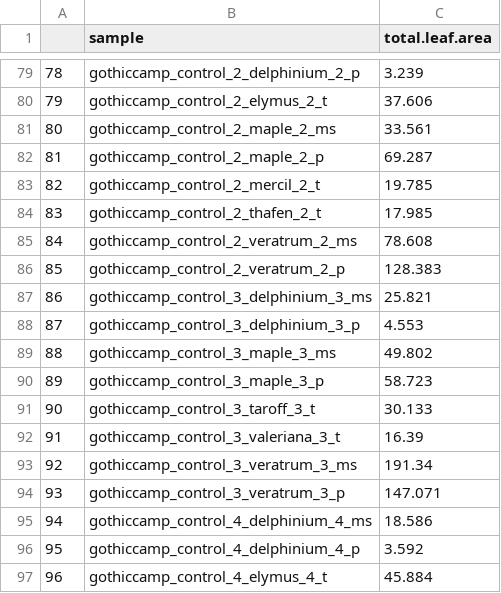
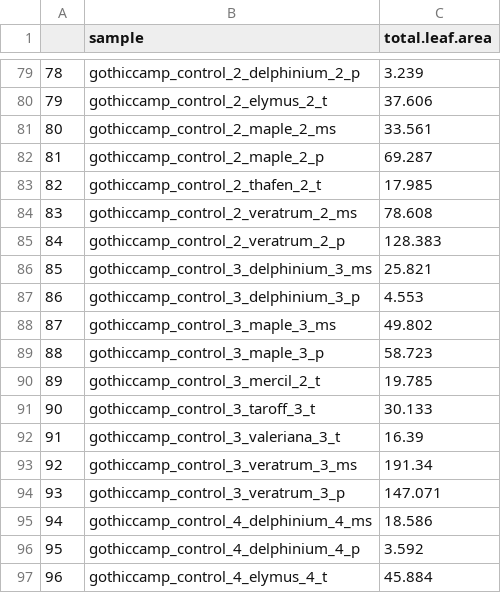
Before and after one commit to SmithEcophysLab/rmbl_physiology, a CSV file: data/leaf_scans/leaf_area_raw.csv, drawn as a sheet; only a part is shown, gaps mark what is left out; removed rows and columns are numbered as before the commit, all else as after; the diff names each change by its address in the sheet, - before the commit and + after, or states it on an @@ line.

```diff
--- a/data/leaf_scans/leaf_area_raw.csv
+++ b/data/leaf_scans/leaf_area_raw.csv
-row 83: 82 | gothiccamp_control_2_mercil_2_t | 19.785
@@ column A renumbered between rows 83 and 89 @@
+row 90: 89 | gothiccamp_control_3_mercil_2_t | 19.785
```
Also changed, not shown: data/leaf_scans/leaf_area.csv, data/leaf_scans/leaf_area_clean.csv, 7 other files.
